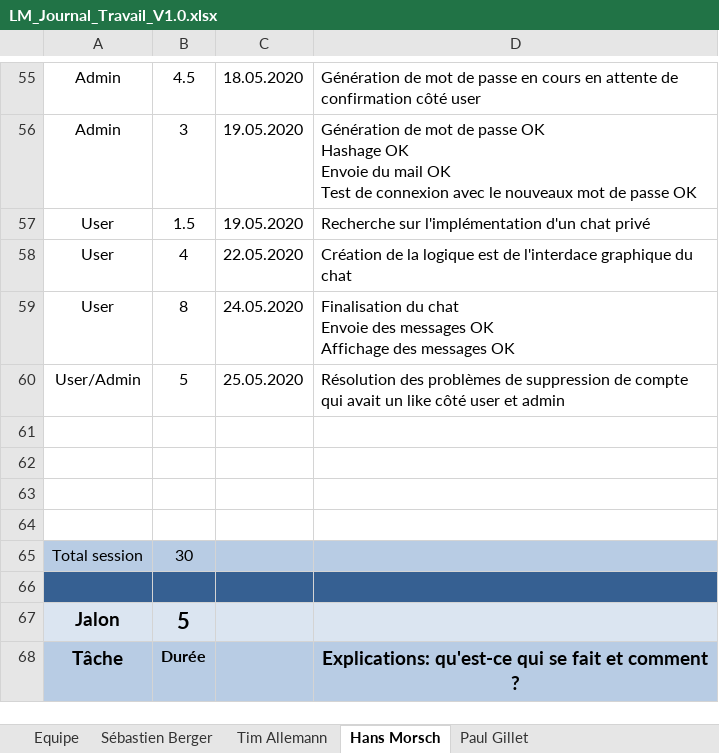
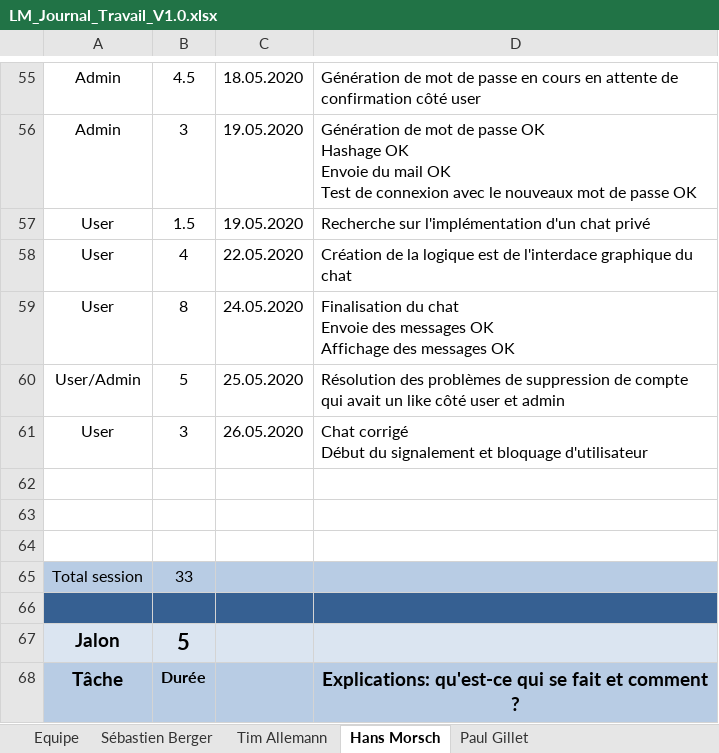
Before and after one commit to Zibeug/Love-Mirroring, an Excel workbook: LM_Journal_Travail_V1.0.xlsx, sheet Hans Morsch, drawn as a sheet; only a part is shown, gaps mark what is left out; values as stored, in another font and other column widths than the file's, no borders; removed rows and columns are numbered as before the commit, all else as after; ↵ is a line break in a cell; the diff names each change by its address in the sheet, - before the commit and + after, or states it on an @@ line.

Commit message:
Journal HM

```diff
--- a/LM_Journal_Travail_V1.0.xlsx (sheet Hans Morsch)
+++ b/LM_Journal_Travail_V1.0.xlsx (sheet Hans Morsch)
+row 61: User | 3 | 26.05.2020 | Chat corrigé ↵ Début du signalement et bloquage d'utilisateur
-row 64: (empty)
-B65: 30
+B65: 33
```
